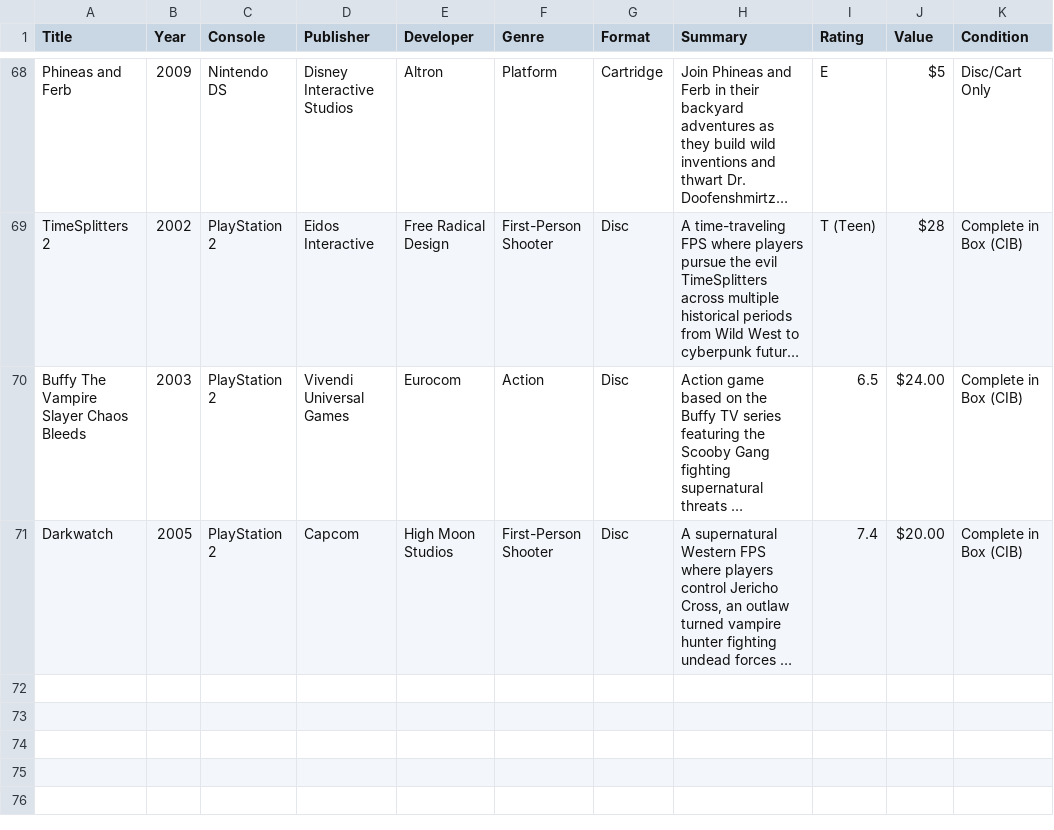
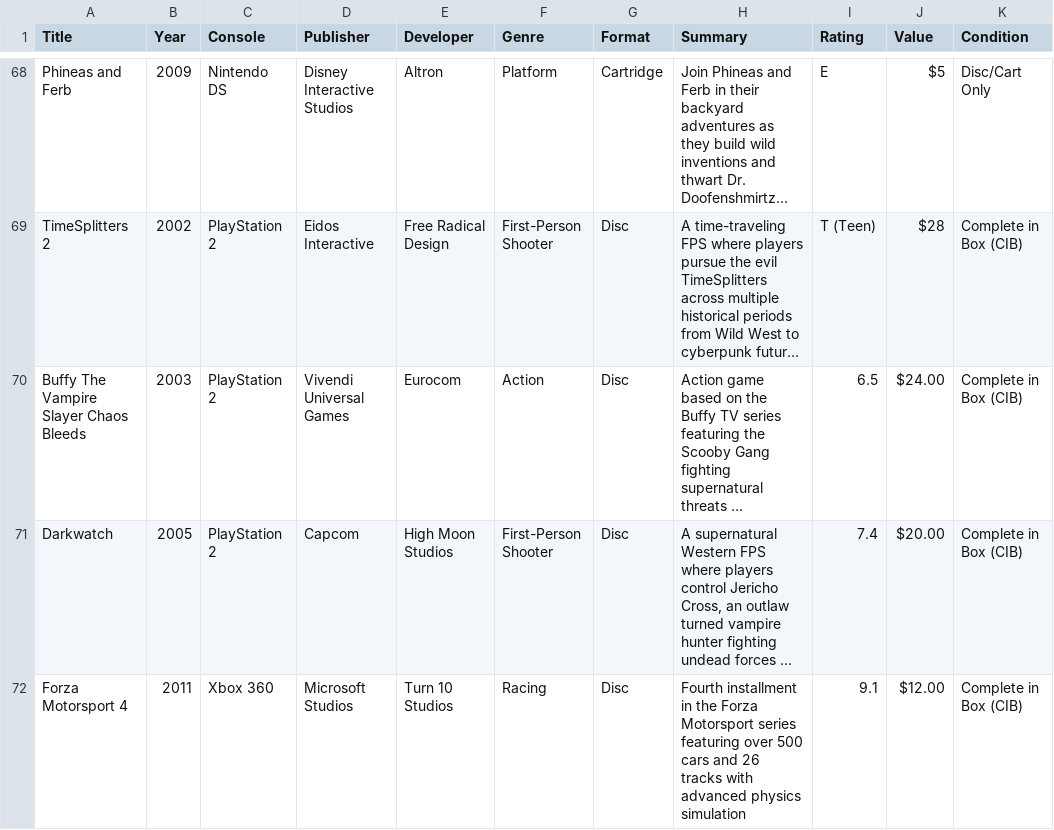
Before and after one commit to Darkstre/game-collection, a CSV file: games.csv, drawn as a sheet; only a part is shown, gaps mark what is left out; long unchanged cells end in …; the diff names each change by its address in the sheet, - before the commit and + after, or states it on an @@ line.

Commit message:
Added game: Forza Motorsport 4 - 2025-09-10 13:39:31

```diff
--- a/games.csv
+++ b/games.csv
+row 72: Forza Motorsport 4 | 2011 | Xbox 360 | Microsoft Studios | Turn 10 Studios | Racing | Disc | Fourth installment in the Forza Motorsport series featuring over 500 cars and 26 tracks with advanced physics simulation | 9.1 | $12.00 | Complete in Box (CIB)
```
